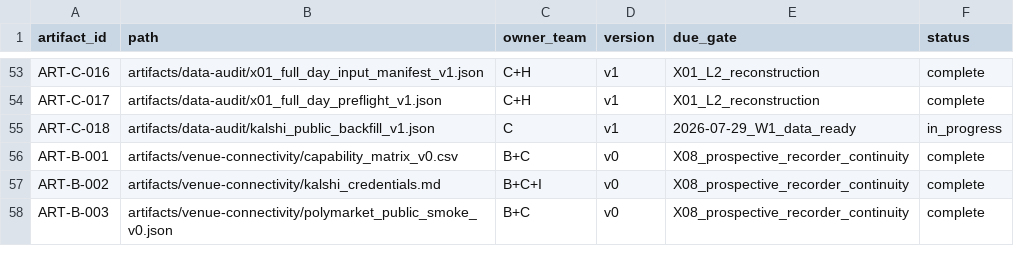
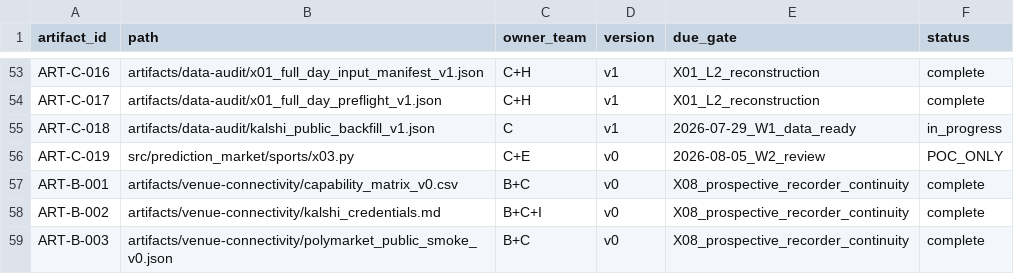
Before and after one commit to WeKruit/SAF, a CSV file: registries/artifact_registry.csv, drawn as a sheet; only a part is shown, gaps mark what is left out.

```diff
--- a/registries/artifact_registry.csv
+++ b/registries/artifact_registry.csv
@@ -55,2 +55,3 @@ ART-C-017,artifacts/data-audit/x01_full_day_preflight_v1.json,C+H,v1,X01_L2_reco
 ART-C-018,artifacts/data-audit/kalshi_public_backfill_v1.json,C,v1,2026-07-29_W1_data_ready,in_progress
+ART-C-019,src/prediction_market/sports/x03.py,C+E,v0,2026-08-05_W2_review,POC_ONLY
 ART-B-001,artifacts/venue-connectivity/capability_matrix_v0.csv,B+C,v0,X08_prospective_recorder_continuity,complete
```
Also changed, not shown: artifacts/architecture/week1_backlog_v0.csv, 1 other file.
